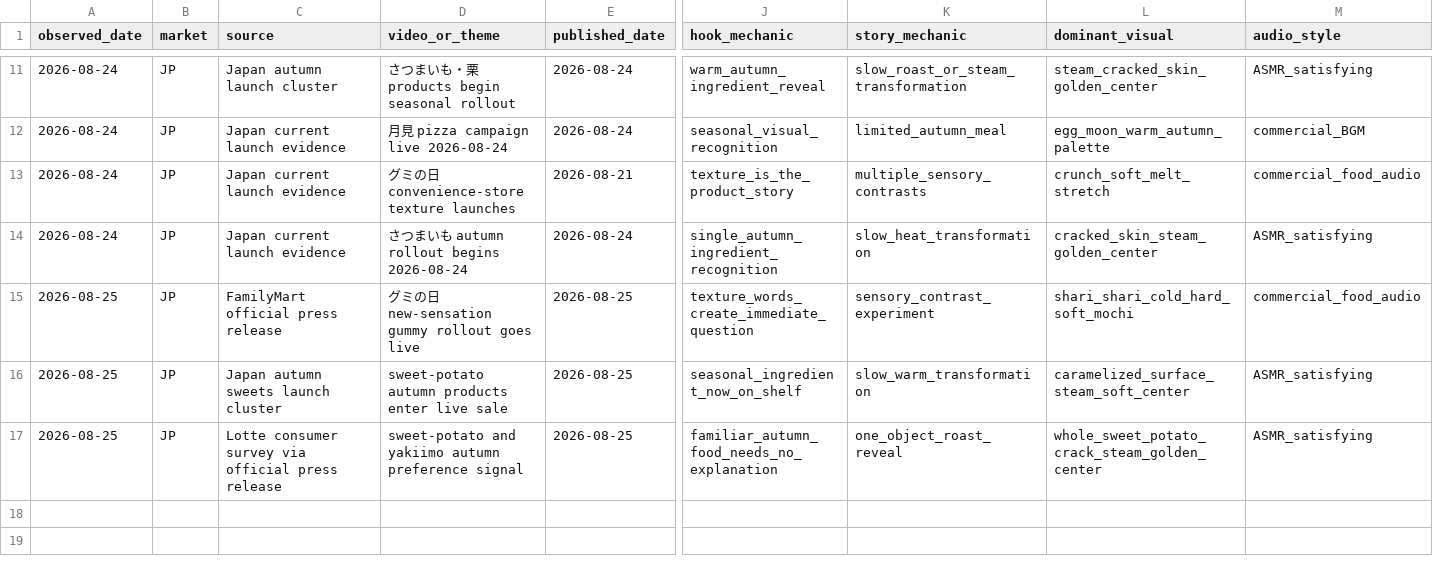
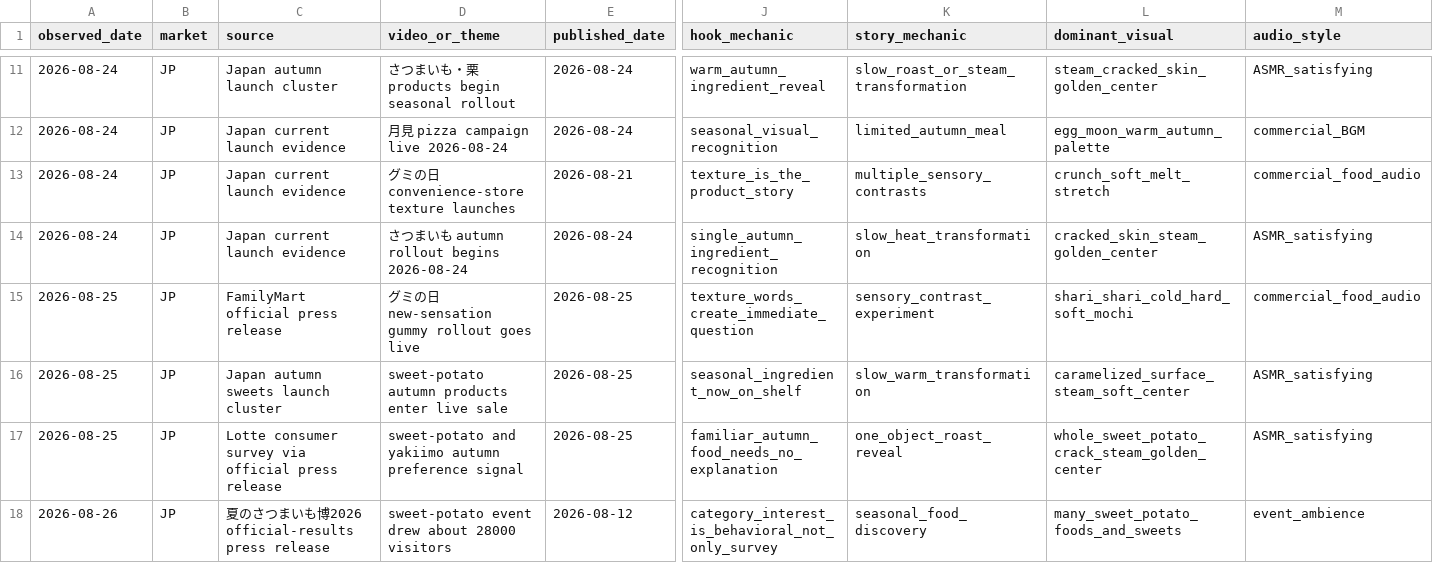
Before and after one commit to lgkangno1-svg/youtube-diorama, a CSV file: research/benchmark_log.csv, drawn as a sheet; only a part is shown, gaps mark what is left out; rows hold the shown columns only; the diff names each change by its address in the sheet, - before the commit and + after, or states it on an @@ line.

Commit message:
research: add current sweet-potato event demand evidence

```diff
--- a/research/benchmark_log.csv
+++ b/research/benchmark_log.csv
+row 18: 2026-08-26 | JP | 夏のさつまいも博2026 official-results press release | sweet-potato event drew about 28000 visitors | 2026-08-12 | category_interest_is_behavioral_not_only_survey | seasonal_food_discovery | many_sweet_potato_foods_and_sweets | event_ambience
```
